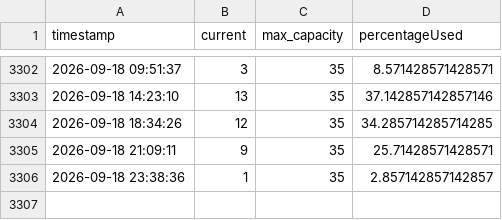
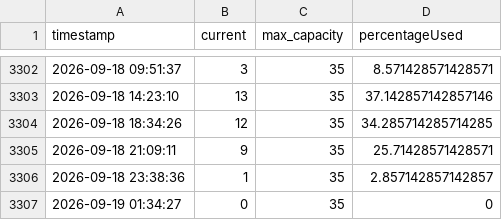
Before and after one commit to katrineak/evo-crowd, a CSV file: visitor_log_teisen.csv, drawn as a sheet; only a part is shown, gaps mark what is left out.

```diff
--- a/visitor_log_teisen.csv
+++ b/visitor_log_teisen.csv
@@ -3306 +3306,2 @@ timestamp,current,max_capacity,percentageUsed
 2026-09-18 23:38:36,1,35,2.857142857142857
+2026-09-19 01:34:27,0,35,0
```
Also changed, not shown: visitor_log.csv, 1 other file.
